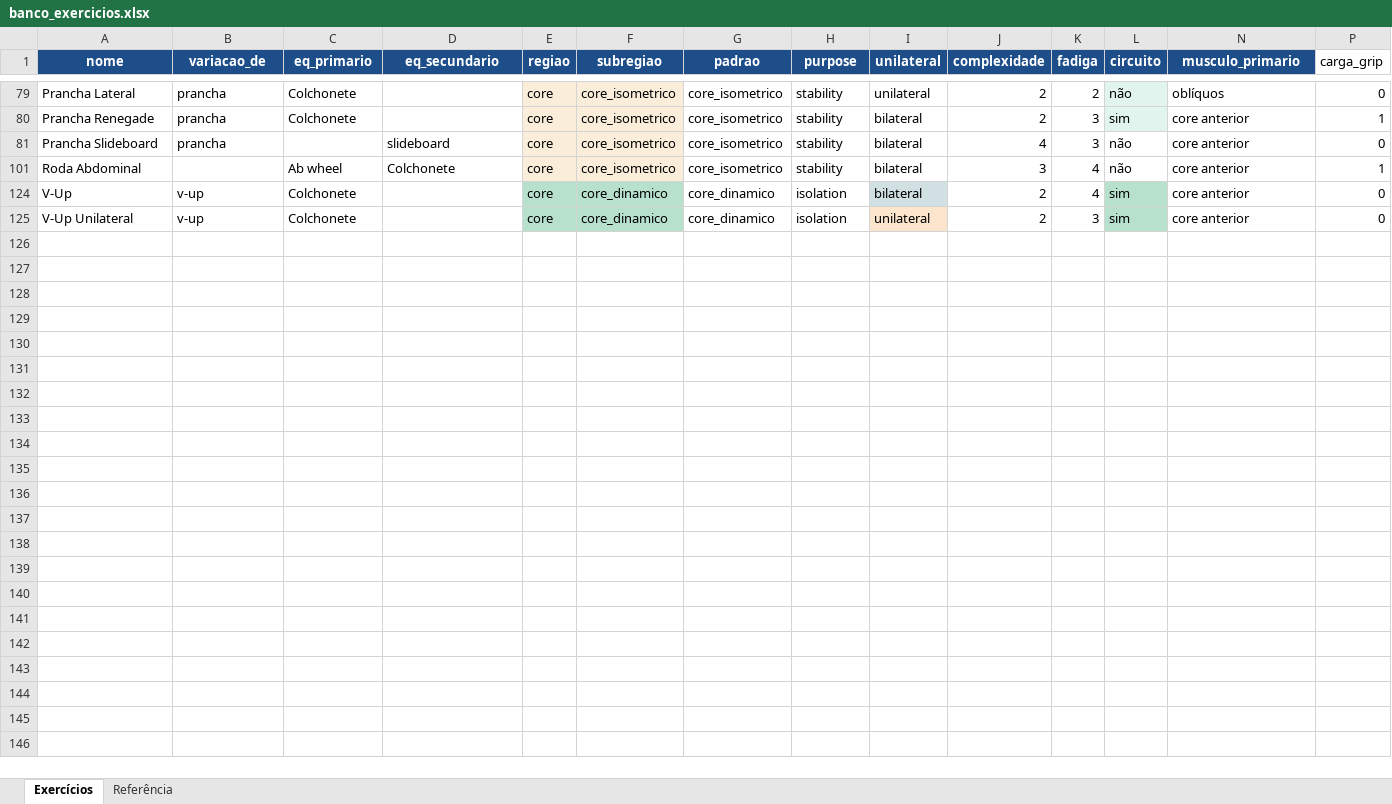
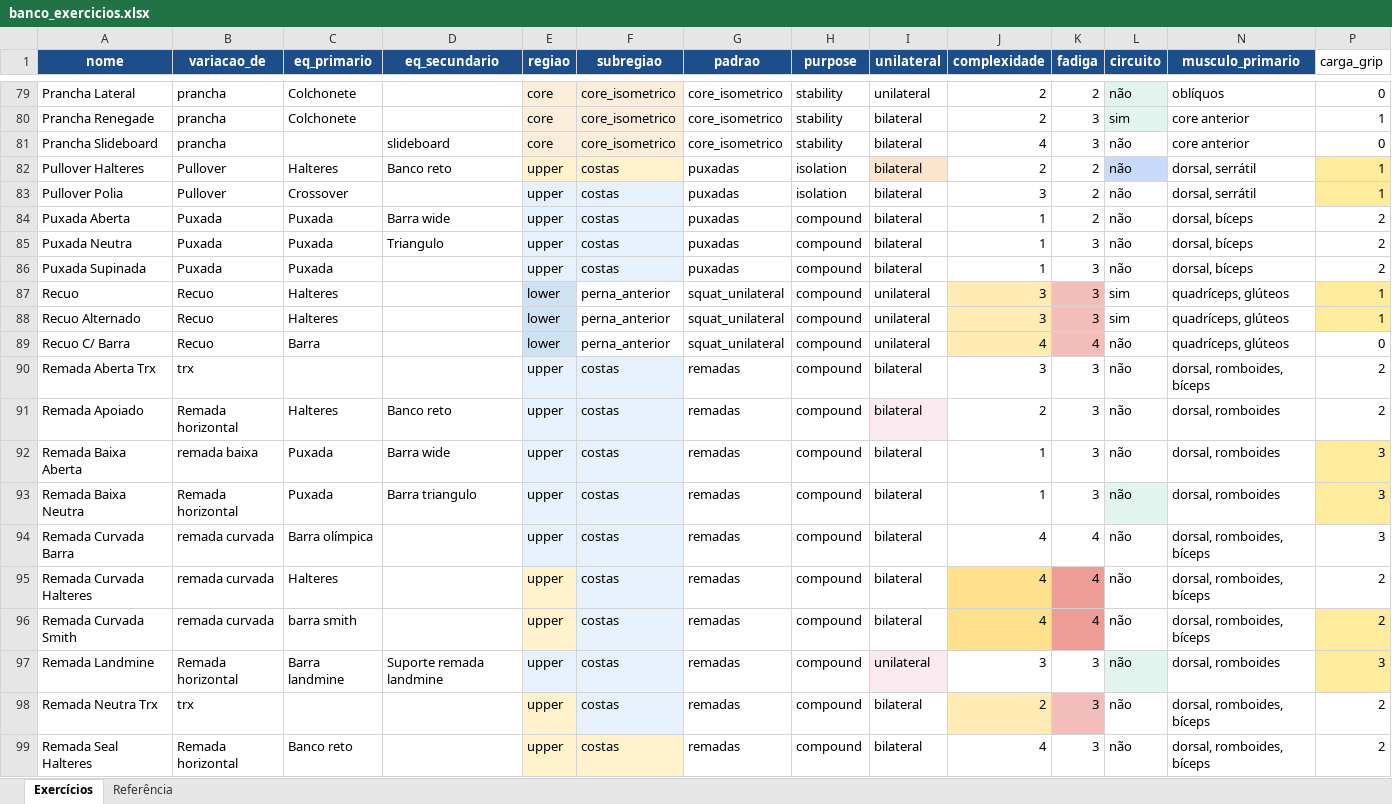
Before and after one commit to berfleck/workout-app2, an Excel workbook: banco_exercicios.xlsx, sheet Exercícios, drawn as a sheet; only a part is shown, gaps mark what is left out; the shorter side is filled out with more unchanged rows; values as stored, in another font and other column widths than the file's, no borders; charts and pictures and conditional formats not drawn; rows hold the shown columns only; the diff covers the shown part only; the diff names each change by its address in the sheet, - before the commit and + after, or states it on an @@ line.

```diff
--- a/banco_exercicios.xlsx (sheet Exercícios)
+++ b/banco_exercicios.xlsx (sheet Exercícios)
@@ row 82 unhidden: Pullover Halteres | Pullover | Halteres | Banco reto | upper | costas | puxadas | isolation | bilateral | 2 | 2 | não | dorsal, serrátil | 1 @@
@@ row 83 unhidden: Pullover Polia | Pullover | Crossover |  | upper | costas | puxadas | isolation | bilateral | 3 | 2 | não | dorsal, serrátil | 1 @@
@@ row 84 unhidden: Puxada Aberta | Puxada | Puxada | Barra wide | upper | costas | puxadas | compound | bilateral | 1 | 2 | não | dorsal, bíceps | 2 @@
@@ row 85 unhidden: Puxada Neutra | Puxada | Puxada | Triangulo | upper | costas | puxadas | compound | bilateral | 1 | 3 | não | dorsal, bíceps | 2 @@
@@ row 86 unhidden: Puxada Supinada | Puxada | Puxada |  | upper | costas | puxadas | compound | bilateral | 1 | 3 | não | dorsal, bíceps | 2 @@
@@ row 87 unhidden: Recuo | Recuo | Halteres |  | lower | perna_anterior | squat_unilateral | compound | unilateral | 3 | 3 | sim | quadríceps, glúteos | 1 @@
@@ row 88 unhidden: Recuo Alternado | Recuo | Halteres |  | lower | perna_anterior | squat_unilateral | compound | unilateral | 3 | 3 | sim | quadríceps, glúteos | 1 @@
@@ row 89 unhidden: Recuo C/ Barra | Recuo | Barra |  | lower | perna_anterior | squat_unilateral | compound | unilateral | 4 | 4 | não | quadríceps, glúteos | 0 @@
@@ row 90 unhidden: Remada Aberta Trx | trx |  |  | upper | costas | remadas | compound | bilateral | 3 | 3 | não | dorsal, romboides, bíceps | 2 @@
@@ row 91 unhidden: Remada Apoiado | Remada horizontal | Halteres | Banco reto | upper | costas | remadas | compound | bilateral | 2 | 3 | não | dorsal, romboides | 2 @@
@@ row 92 unhidden: Remada Baixa Aberta | remada baixa | Puxada | Barra wide | upper | costas | remadas | compound | bilateral | 1 | 3 | não | dorsal, romboides | 3 @@
@@ row 93 unhidden: Remada Baixa Neutra | Remada horizontal | Puxada | Barra triangulo | upper | costas | remadas | compound | bilateral | 1 | 3 | não | dorsal, romboides | 3 @@
@@ row 94 unhidden: Remada Curvada Barra | remada curvada | Barra olímpica |  | upper | costas | remadas | compound | bilateral | 4 | 4 | não | dorsal, romboides, bíceps | 3 @@
@@ row 95 unhidden: Remada Curvada Halteres | remada curvada | Halteres |  | upper | costas | remadas | compound | bilateral | 4 | 4 | não | dorsal, romboides, bíceps | 2 @@
@@ row 96 unhidden: Remada Curvada Smith | remada curvada | barra smith |  | upper | costas | remadas | compound | bilateral | 4 | 4 | não | dorsal, romboides, bíceps | 2 @@
@@ row 97 unhidden: Remada Landmine | Remada horizontal | Barra landmine | Suporte remada landmine | upper | costas | remadas | compound | unilateral | 3 | 3 | não | dorsal, romboides | 3 @@
@@ row 98 unhidden: Remada Neutra Trx | trx |  |  | upper | costas | remadas | compound | bilateral | 2 | 3 | não | dorsal, romboides, bíceps | 2 @@
@@ row 99 unhidden: Remada Seal Halteres | Remada horizontal | Banco reto |  | upper | costas | remadas | compound | bilateral | 4 | 3 | não | dorsal, romboides, bíceps | 2 @@
```
Also changed, not shown: 87 hidden or unhidden rows elsewhere in this sheet, 7 other files.
